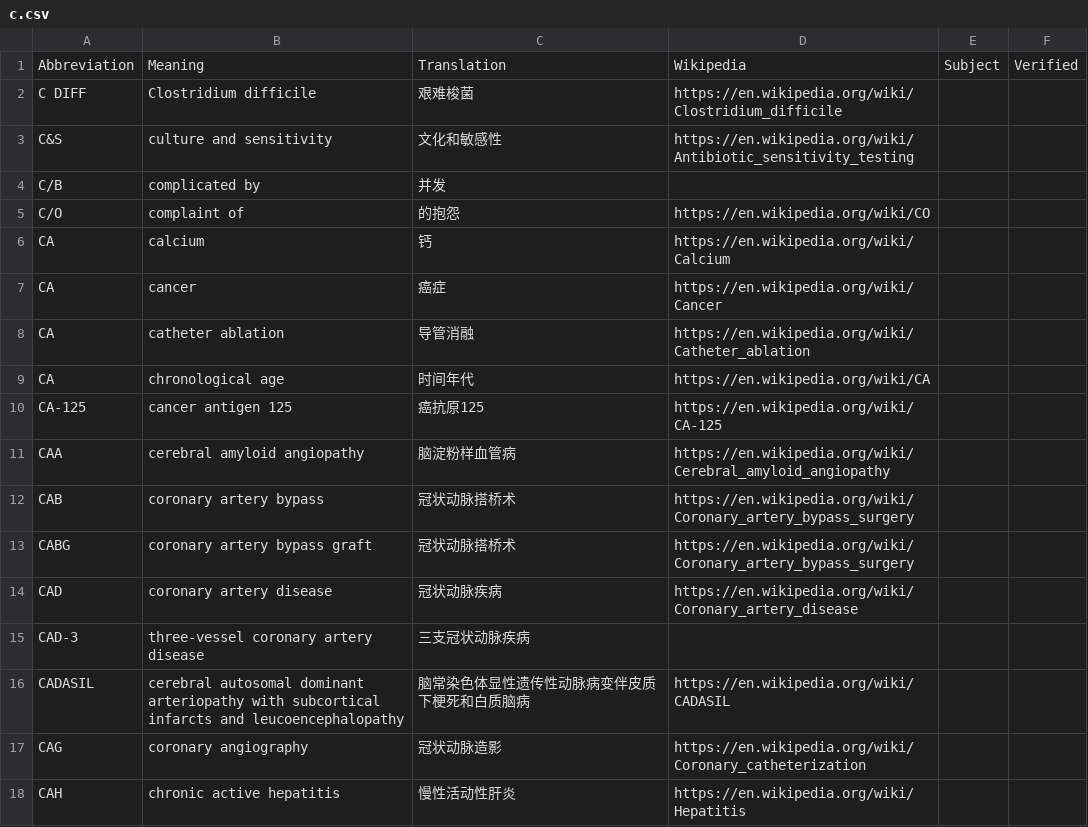
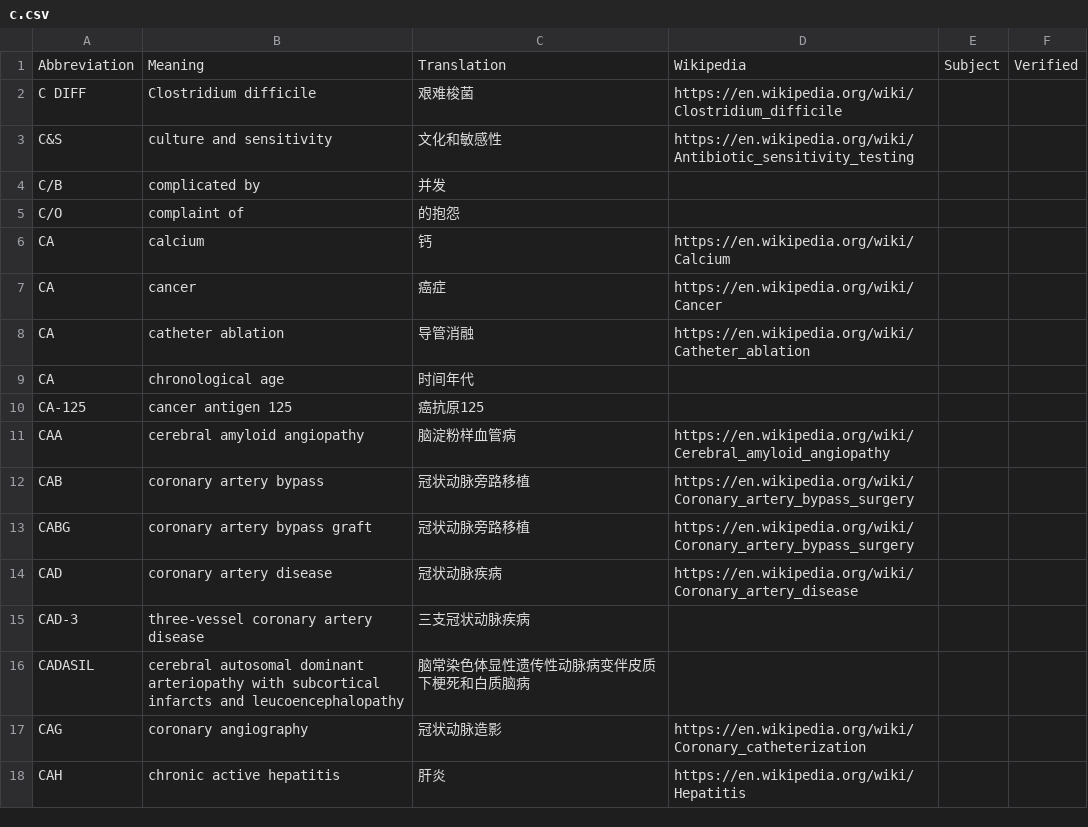
Before and after one commit to KumaTea/medical-abbreviations, a CSV file: split/c.csv, drawn as a sheet; only a part is shown; the diff covers the shown part only.

```diff
--- a/split/c.csv
+++ b/split/c.csv
@@ -4,3 +4,3 @@ C&S,culture and sensitivity,文化和敏感性,https://en.wikipedia.org/wiki/Ant
 C/B,complicated by,并发,,,
-C/O,complaint of,的抱怨,https://en.wikipedia.org/wiki/CO,,
+C/O,complaint of,的抱怨,,,
 CA,calcium,钙,https://en.wikipedia.org/wiki/Calcium,,
@@ -8,11 +8,11 @@ CA,cancer,癌症,https://en.wikipedia.org/wiki/Cancer,,
 CA,catheter ablation,导管消融,https://en.wikipedia.org/wiki/Catheter_ablation,,
-CA,chronological age,时间年代,https://en.wikipedia.org/wiki/CA,,
-CA-125,cancer antigen 125,癌抗原125,https://en.wikipedia.org/wiki/CA-125,,
+CA,chronological age,时间年代,,,
+CA-125,cancer antigen 125,癌抗原125,,,
 CAA,cerebral amyloid angiopathy,脑淀粉样血管病,https://en.wikipedia.org/wiki/Cerebral_amyloid_angiopathy,,
-CAB,coronary artery bypass,冠状动脉搭桥术,https://en.wikipedia.org/wiki/Coronary_artery_bypass_surgery,,
-CABG,coronary artery bypass graft,冠状动脉搭桥术,https://en.wikipedia.org/wiki/Coronary_artery_bypass_surgery,,
+CAB,coronary artery bypass,冠状动脉旁路移植,https://en.wikipedia.org/wiki/Coronary_artery_bypass_surgery,,
+CABG,coronary artery bypass graft,冠状动脉旁路移植,https://en.wikipedia.org/wiki/Coronary_artery_bypass_surgery,,
 CAD,coronary artery disease,冠状动脉疾病,https://en.wikipedia.org/wiki/Coronary_artery_disease,,
 CAD-3,three-vessel coronary artery disease,三支冠状动脉疾病,,,
-CADASIL,cerebral autosomal dominant arteriopathy with subcortical infarcts and leucoencephalopathy,脑常染色体显性遗传性动脉病变伴皮质下梗死和白质脑病,https://en.wikipedia.org/wiki/CADASIL,,
+CADASIL,cerebral autosomal dominant arteriopathy with subcortical infarcts and leucoencephalopathy,脑常染色体显性遗传性动脉病变伴皮质下梗死和白质脑病,,,
 CAG,coronary angiography,冠状动脉造影,https://en.wikipedia.org/wiki/Coronary_catheterization,,
-CAH,chronic active hepatitis,慢性活动性肝炎,https://en.wikipedia.org/wiki/Hepatitis,,
+CAH,chronic active hepatitis,肝炎,https://en.wikipedia.org/wiki/Hepatitis,,
```
Also changed, not shown: 121 edited cells elsewhere in this file, split/a.csv, split/i.csv, 31 other files.
